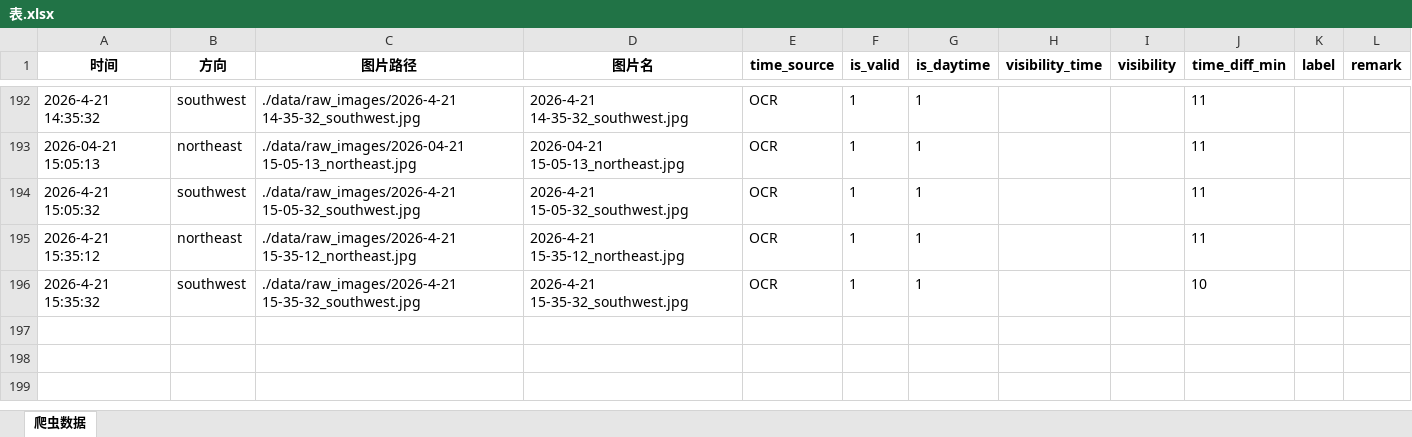
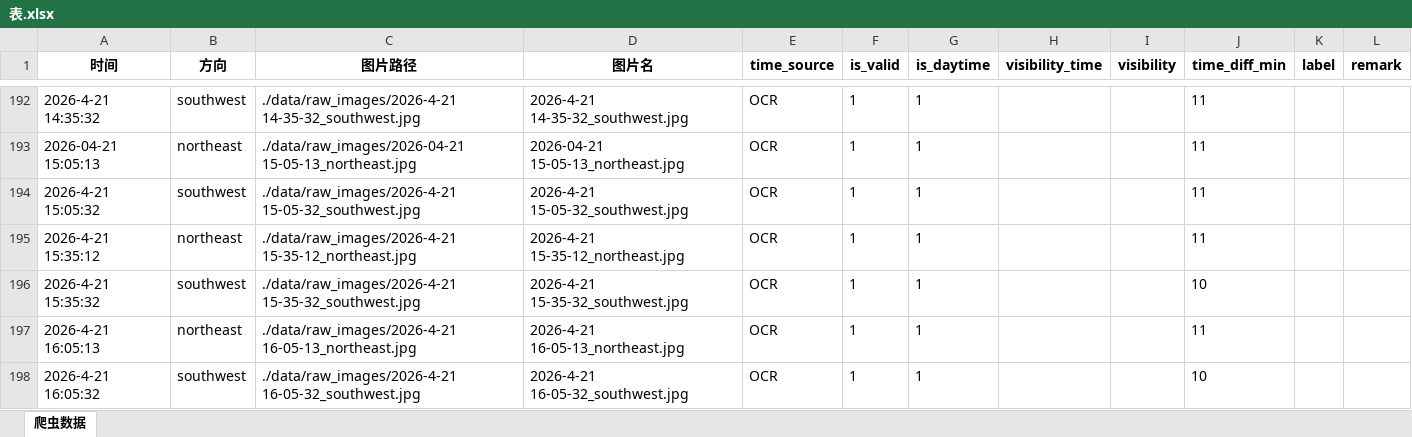
Before and after one commit to xiiiiiiiiiiier/fictional-octo-journey, an Excel workbook: 时刻爬取/data/metadata/表.xlsx, sheet 爬虫数据, drawn as a sheet; only a part is shown, gaps mark what is left out; values as stored, in another font and other column widths than the file's, no borders; the diff names each change by its address in the sheet, - before the commit and + after, or states it on an @@ line.

```diff
--- a/时刻爬取/data/metadata/表.xlsx (sheet 爬虫数据)
+++ b/时刻爬取/data/metadata/表.xlsx (sheet 爬虫数据)
+row 197: 2026-4-21 16:05:13 | northeast | ./data/raw_images/2026-4-21 16-05-13_northeast.jpg | 2026-4-21 16-05-13_northeast.jpg | OCR | 1 | 1 |  |  | 11
+row 198: 2026-4-21 16:05:32 | southwest | ./data/raw_images/2026-4-21 16-05-32_southwest.jpg | 2026-4-21 16-05-32_southwest.jpg | OCR | 1 | 1 |  |  | 10
```
Also changed, not shown: 2 other files.
